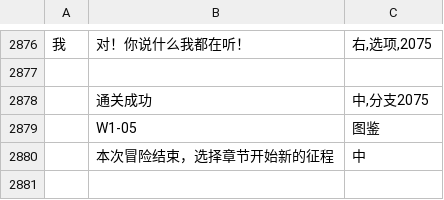
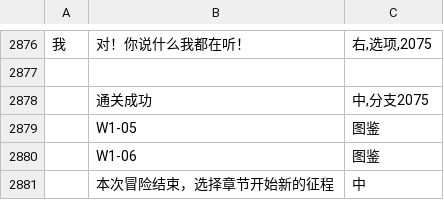
Before and after one commit to autumn-moon-py/miko, a CSV file: assets/story/第三章.csv, drawn as a sheet; only a part is shown, gaps mark what is left out; the diff names each change by its address in the sheet, - before the commit and + after, or states it on an @@ line.

```diff
--- a/assets/story/第三章.csv
+++ b/assets/story/第三章.csv
+row 2880:  | W1-06 | 图鉴
```
Also changed, not shown: assets/story/第二章.csv, 6 other files.
